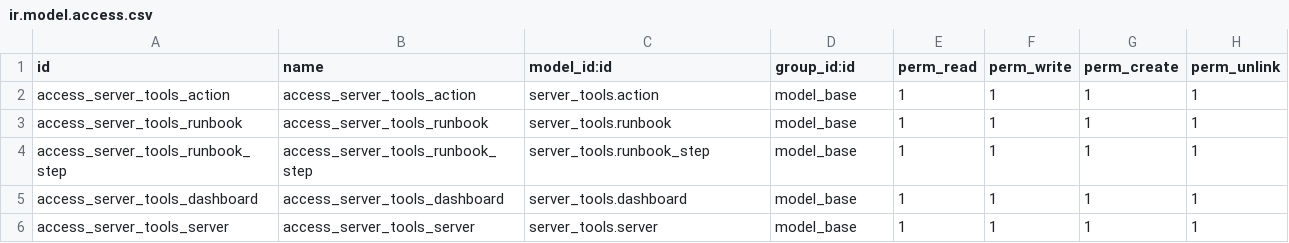
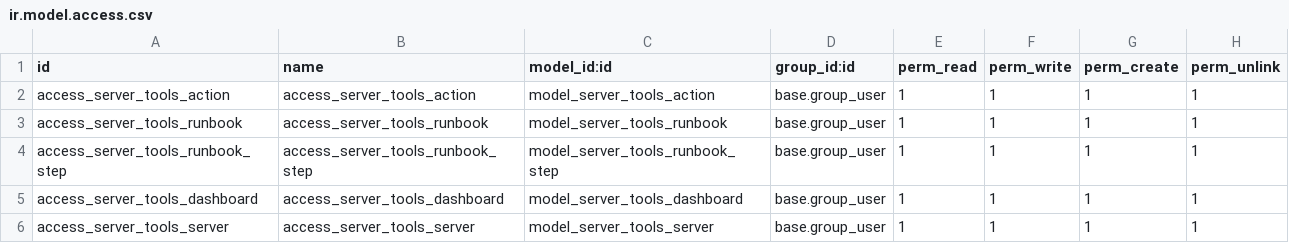
Before and after one commit to arthexis/woodoo, a CSV file: addons/server_tools/security/ir.model.access.csv, drawn as a sheet.

Commit message:
fix access

```diff
--- a/addons/server_tools/security/ir.model.access.csv
+++ b/addons/server_tools/security/ir.model.access.csv
@@ -1,6 +1,6 @@
 id,name,model_id:id,group_id:id,perm_read,perm_write,perm_create,perm_unlink
-access_server_tools_action,access_server_tools_action,server_tools.action,model_base,1,1,1,1
-access_server_tools_runbook,access_server_tools_runbook,server_tools.runbook,model_base,1,1,1,1
-access_server_tools_runbook_step,access_server_tools_runbook_step,server_tools.runbook_step,model_base,1,1,1,1
-access_server_tools_dashboard,access_server_tools_dashboard,server_tools.dashboard,model_base,1,1,1,1
-access_server_tools_server,access_server_tools_server,server_tools.server,model_base,1,1,1,1
+access_server_tools_action,access_server_tools_action,model_server_tools_action,base.group_user,1,1,1,1
+access_server_tools_runbook,access_server_tools_runbook,model_server_tools_runbook,base.group_user,1,1,1,1
+access_server_tools_runbook_step,access_server_tools_runbook_step,model_server_tools_runbook_step,base.group_user,1,1,1,1
+access_server_tools_dashboard,access_server_tools_dashboard,model_server_tools_dashboard,base.group_user,1,1,1,1
+access_server_tools_server,access_server_tools_server,model_server_tools_server,base.group_user,1,1,1,1
```
Also changed, not shown: 1 other file.
